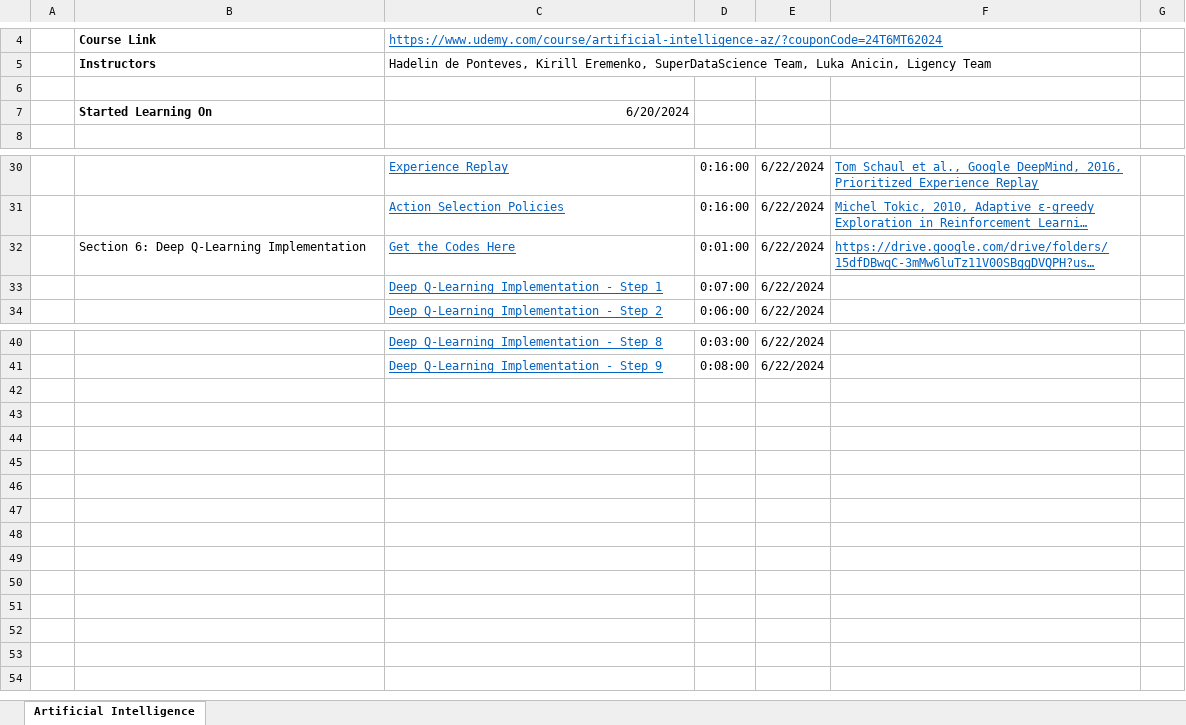
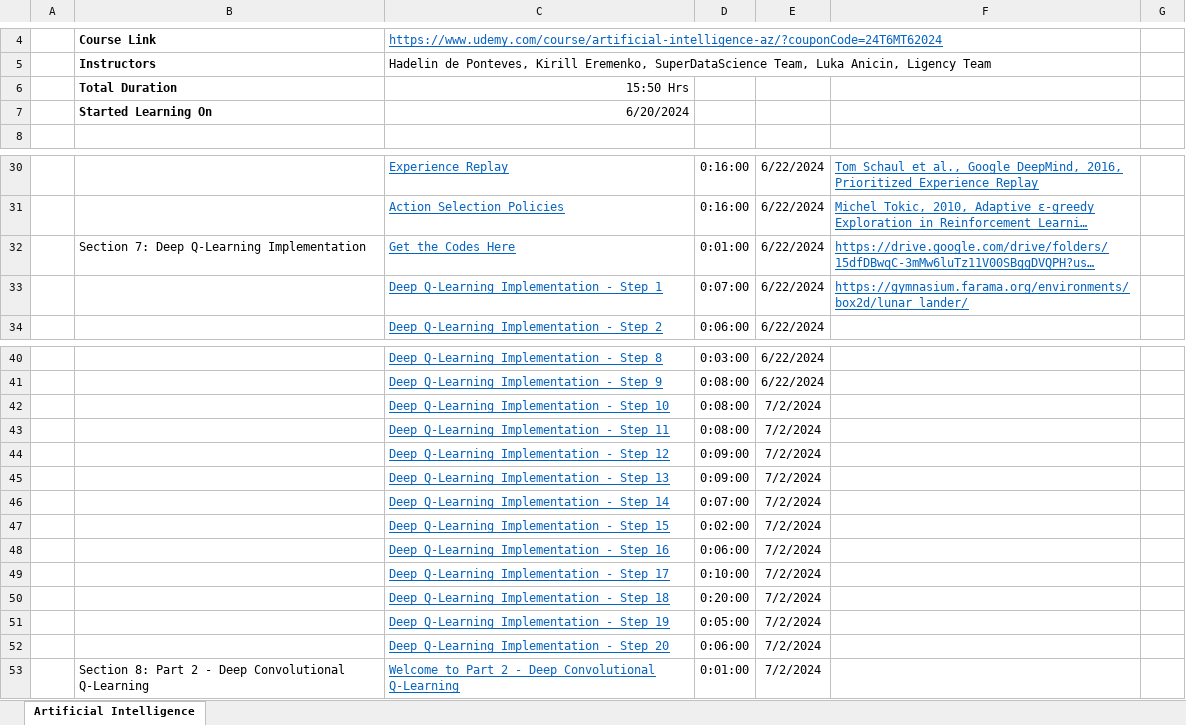
Before and after one commit to VimalrajMoorthi/MyLearnings, an Excel workbook: Learning Path.xlsx, sheet Artificial Intelligence, drawn as a sheet; only a part is shown, gaps mark what is left out; long unchanged cells end in …; values as stored, in another font and other column widths than the file's, no borders; the diff names each change by its address in the sheet, - before the commit and + after, or states it on an @@ line.

Commit message:
New Learnings

```diff
--- a/Learning Path.xlsx (sheet Artificial Intelligence)
+++ b/Learning Path.xlsx (sheet Artificial Intelligence)
-row 6: (empty)
+row 6:  | Total Duration | 15:50 Hrs
-B32: Section 6: Deep Q-Learning Implementation
+B32: Section 7: Deep Q-Learning Implementation
-F33: (empty)
+F33: https://gymnasium.farama.org/environments/box2d/lunar_lander/
+row 42:  |  | Deep Q-Learning Implementation - Step 10 | 0:08:00 | 7/2/2024
+row 43:  |  | Deep Q-Learning Implementation - Step 11 | 0:08:00 | 7/2/2024
+row 44:  |  | Deep Q-Learning Implementation - Step 12 | 0:09:00 | 7/2/2024
+row 45:  |  | Deep Q-Learning Implementation - Step 13 | 0:09:00 | 7/2/2024
+row 46:  |  | Deep Q-Learning Implementation - Step 14 | 0:07:00 | 7/2/2024
+row 47:  |  | Deep Q-Learning Implementation - Step 15 | 0:02:00 | 7/2/2024
+row 48:  |  | Deep Q-Learning Implementation - Step 16 | 0:06:00 | 7/2/2024
+row 49:  |  | Deep Q-Learning Implementation - Step 17 | 0:10:00 | 7/2/2024
+row 50:  |  | Deep Q-Learning Implementation - Step 18 | 0:20:00 | 7/2/2024
+row 51:  |  | Deep Q-Learning Implementation - Step 19 | 0:05:00 | 7/2/2024
+row 52:  |  | Deep Q-Learning Implementation - Step 20 | 0:06:00 | 7/2/2024
+row 53:  | Section 8: Part 2 - Deep Convolutional Q-Learning | Welcome to Part 2 - Deep Convolutional Q-Learning | 0:01:00 | 7/2/2024
```
